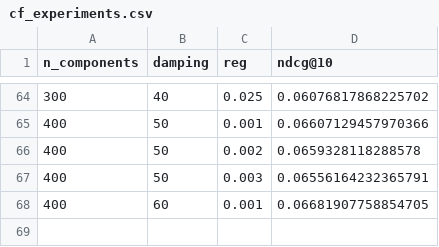
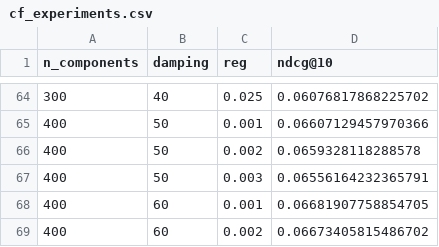
Before and after one commit to SebWae/dr-podcast-recsys-bsc-project, a CSV file: results/cf_experiments.csv, drawn as a sheet; only a part is shown, gaps mark what is left out; the diff names each change by its address in the sheet, - before the commit and + after, or states it on an @@ line.

Commit message:
progress on cf experiments

```diff
--- a/results/cf_experiments.csv
+++ b/results/cf_experiments.csv
+row 69: 400 | 60 | 0.002 | 0.06673405815486702
```
